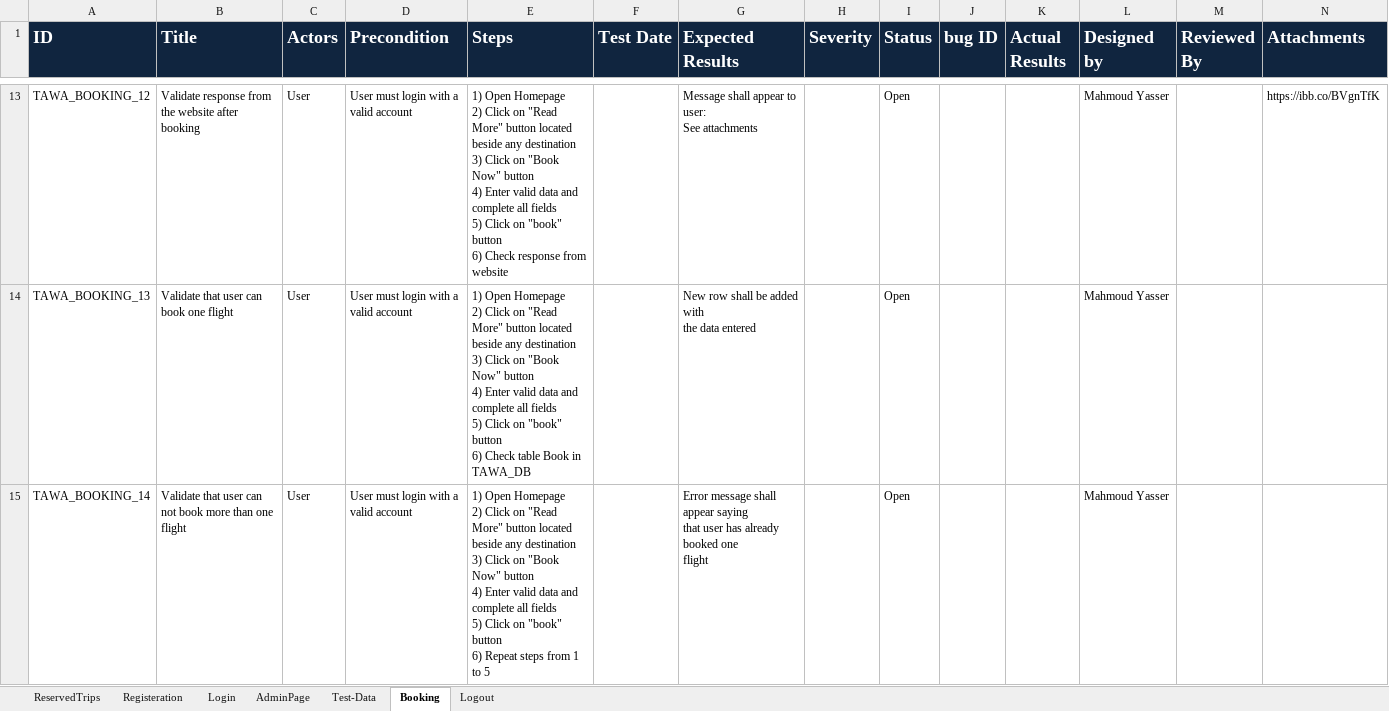
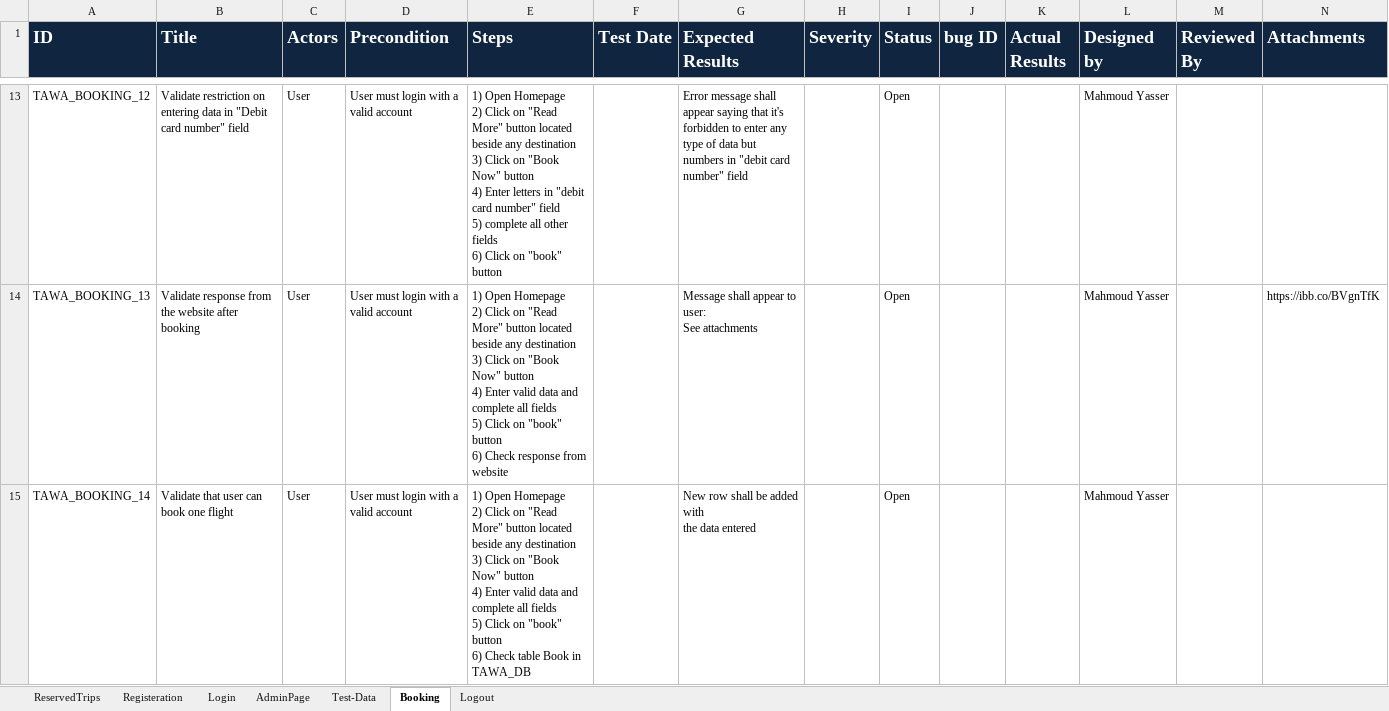
Before and after one commit to asmaahamdy250/Travel-Adviser-Web-Application, an Excel workbook: Testing/Test Cases/TAWA_TestCases.xlsx, sheet Booking, drawn as a sheet; only a part is shown, gaps mark what is left out; values as stored, in another font and other column widths than the file's, no borders; ↵ is a line break in a cell; the diff covers the shown part only; the diff names each change by its address in the sheet, - before the commit and + after, or states it on an @@ line.

Commit message:
tc is updated

```diff
--- a/Testing/Test Cases/TAWA_TestCases.xlsx (sheet Booking)
+++ b/Testing/Test Cases/TAWA_TestCases.xlsx (sheet Booking)
-B13 (Title): Validate response from the website after booking
+B13 (Title): Validate restriction on entering data in "Debit card number" field
-E13 (Steps): …4) Enter valid data and complete all fields ↵ 5) Click on "book" button ↵ 6) Check response from website
+E13 (Steps): …4) Enter letters in "debit card number" field ↵ 5) complete all other fields ↵ 6) Click on "book" button
-G13 (Expected Results): Message shall appear to user: ↵ See attachments
+G13 (Expected Results): Error message shall appear saying that it's forbidden to enter any type of data but numbers in "debit card number" field
-N13 (Attachments): https://ibb.co/BVgnTfK
+N13 (Attachments): (empty)
-B14 (Title): Validate that user can book one flight
+B14 (Title): Validate response from the website after booking
-E14 (Steps): …6) Check table Book in TAWA_DB
+E14 (Steps): …6) Check response from website
-G14 (Expected Results): New row shall be added with ↵ the data entered
+G14 (Expected Results): Message shall appear to user: ↵ See attachments
-N14 (Attachments): (empty)
+N14 (Attachments): https://ibb.co/BVgnTfK
-B15 (Title): Validate that user can not book more than one flight
+B15 (Title): Validate that user can book one flight
-E15 (Steps): …button ↵ 6) Repeat steps from 1 to 5
+E15 (Steps): …button ↵ 6) Check table Book in TAWA_DB
-G15 (Expected Results): Error message shall appear saying ↵ that user has already booked one ↵ flight
+G15 (Expected Results): New row shall be added with ↵ the data entered
```
Also changed, not shown: 1 added row and 36 edited cells elsewhere in this sheet.
